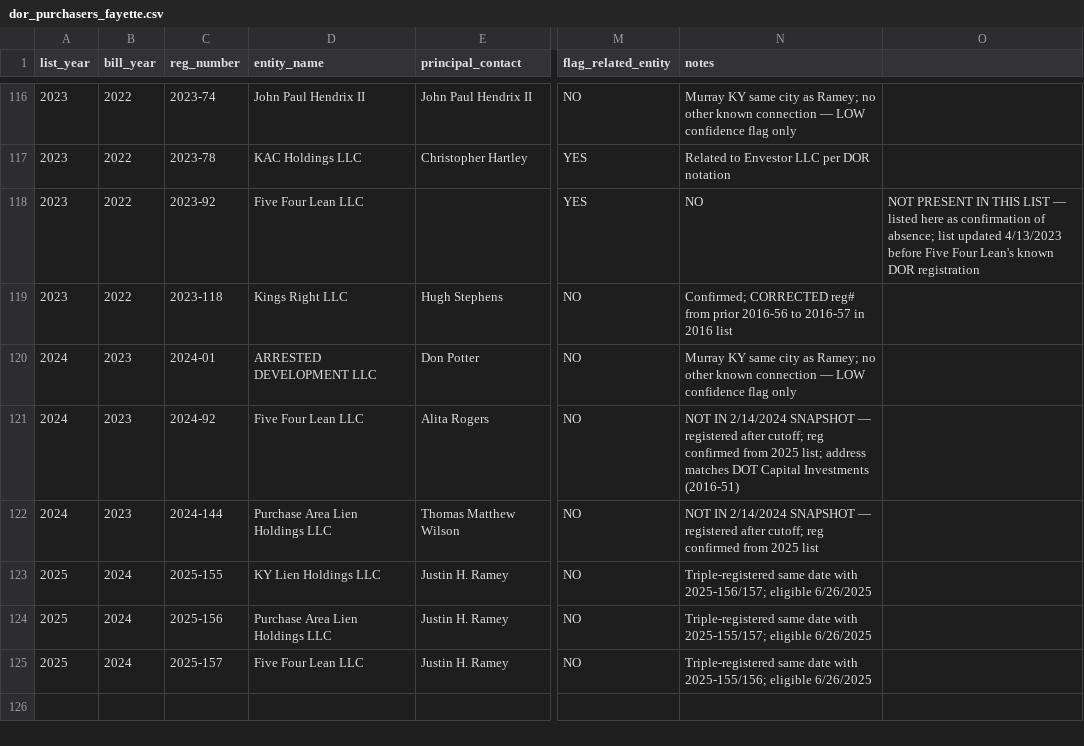
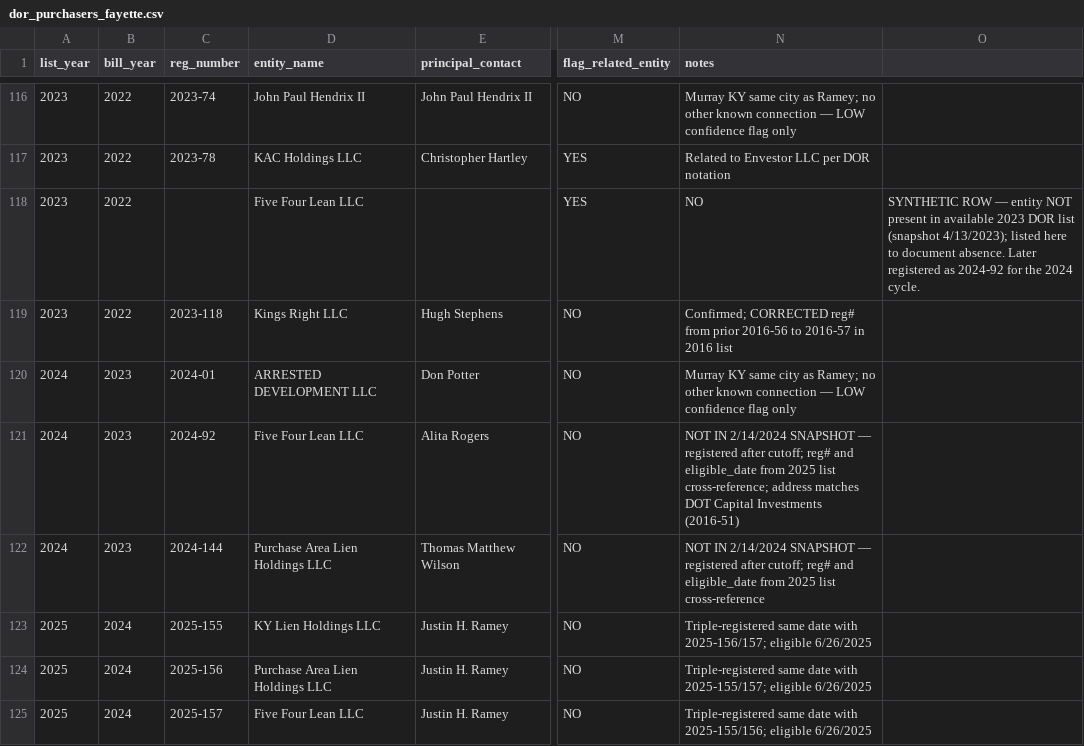
Before and after one commit to rgdonohue/fayette-tax-lien-watch, a CSV file: data/processed/dor_purchasers_fayette.csv, drawn as a sheet; only a part is shown, gaps mark what is left out; the diff names each change by its address in the sheet, - before the commit and + after, or states it on an @@ line.

```diff
--- a/data/processed/dor_purchasers_fayette.csv
+++ b/data/processed/dor_purchasers_fayette.csv
-C118 (reg_number): 2023-92
+C118 (reg_number): (empty)
-O118: NOT PRESENT IN THIS LIST — listed here as confirmation of absence; list updated 4/13/2023 before Five Four Lean's known DOR registration
+O118: SYNTHETIC ROW — entity NOT present in available 2023 DOR list (snapshot 4/13/2023); listed here to document absence. Later registered as 2024-92 for the 2024 cycle.
-N121 (notes): …after cutoff; reg confirmed from 2025 list; address matches…
+N121 (notes): …after cutoff; reg# and eligible_date from 2025 list cross-reference; address matches…
-N122 (notes): …after cutoff; reg confirmed from 2025 list
+N122 (notes): …after cutoff; reg# and eligible_date from 2025 list cross-reference
```
Also changed, not shown: 5 other files.
